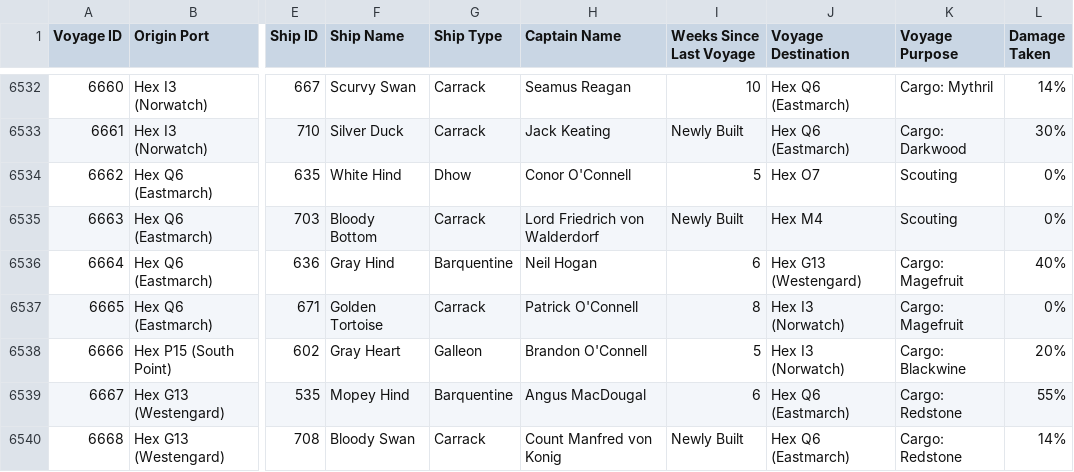
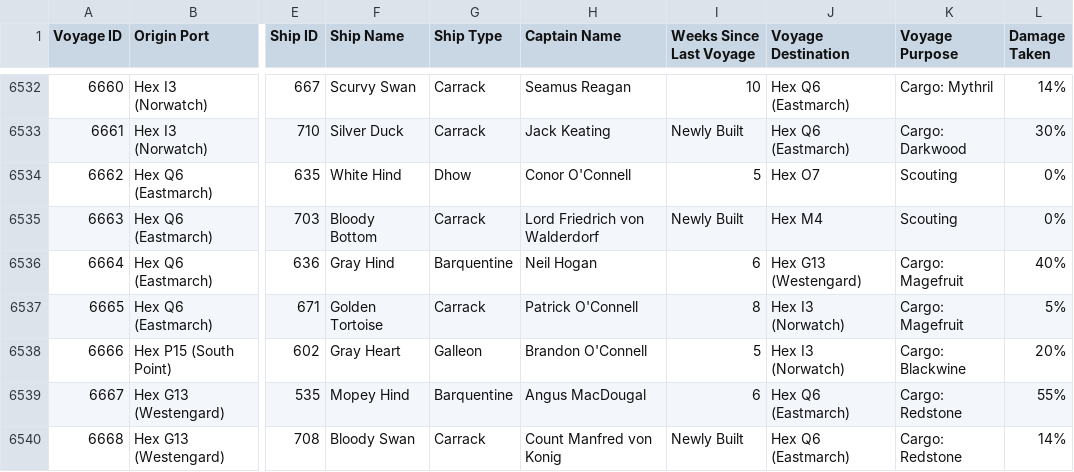
Before and after one commit to aphyer1992/dndsci-pathfinder, a CSV file: dndsci_pathfinder_player_voyage_log.csv, drawn as a sheet; only a part is shown, gaps mark what is left out; the diff names each change by its address in the sheet, - before the commit and + after, or states it on an @@ line.

```diff
--- a/dndsci_pathfinder_player_voyage_log.csv
+++ b/dndsci_pathfinder_player_voyage_log.csv
-L6537 (Damage Taken): 0%
+L6537 (Damage Taken): 5%
```
Also changed, not shown: dndsci_pathfinder_player_encounter_log.csv.
